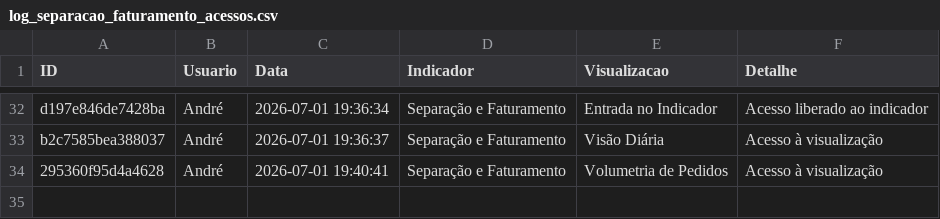
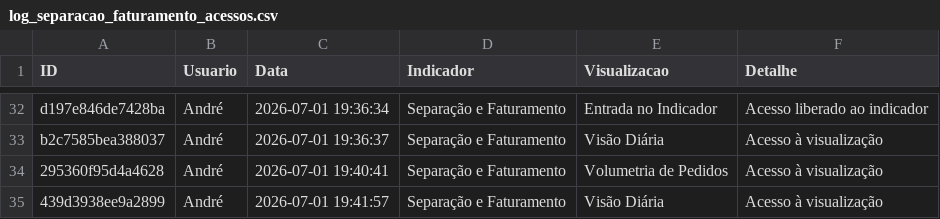
Before and after one commit to TorredaLogistica/dashboard-sla_separacao_faturamento, a CSV file: log_separacao_faturamento_acessos.csv, drawn as a sheet; only a part is shown, gaps mark what is left out; the diff names each change by its address in the sheet, - before the commit and + after, or states it on an @@ line.

Commit message:
Registra acesso no indicador Separação e Faturamento

```diff
--- a/log_separacao_faturamento_acessos.csv
+++ b/log_separacao_faturamento_acessos.csv
+row 35: 439d3938ee9a2899 | André | 2026-07-01 19:41:57 | Separação e Faturamento | Visão Diária | Acesso à visualização
```
